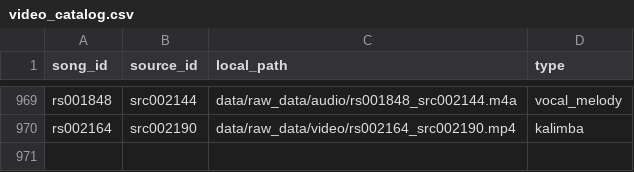
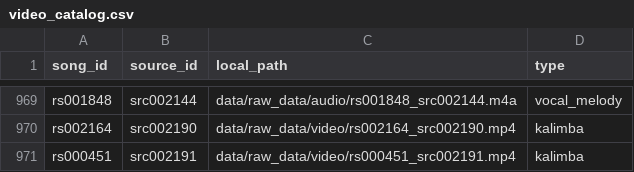
Before and after one commit to jagadish88/kalimba-kitab, a CSV file: data/raw_data/video/video_catalog.csv, drawn as a sheet; only a part is shown, gaps mark what is left out; the diff names each change by its address in the sheet, - before the commit and + after, or states it on an @@ line.

```diff
--- a/data/raw_data/video/video_catalog.csv
+++ b/data/raw_data/video/video_catalog.csv
+row 971: rs000451 | src002191 | data/raw_data/video/rs000451_src002191.mp4 | kalimba
```
Also changed, not shown: data/raw_data/source_provenance.csv, sources/sources.csv.
